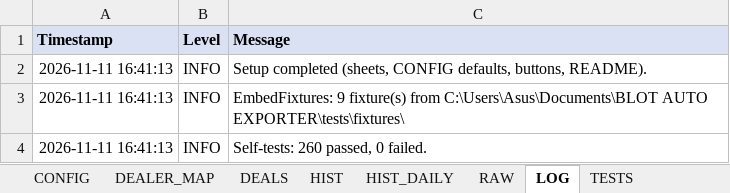
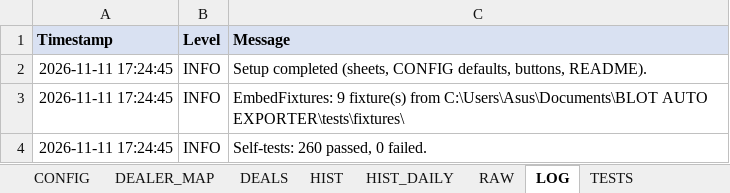
Before and after one commit to mecoserra2008/BLOT-2-AUTOMATOR, an Excel workbook: dist/BLOT_BestEx.xlsm, sheet LOG, drawn as a sheet; values as stored, in another font and other column widths than the file's, no borders; the diff names each change by its address in the sheet, - before the commit and + after, or states it on an @@ line.

```diff
--- a/dist/BLOT_BestEx.xlsm (sheet LOG)
+++ b/dist/BLOT_BestEx.xlsm (sheet LOG)
-A2:A4 (Timestamp): 2026-11-11 16:41:13
+A2:A4 (Timestamp): 2026-11-11 17:24:45
```
Also changed, not shown: sheet TESTS, sheet CONFIG, charts or pictures, 2 other files.
